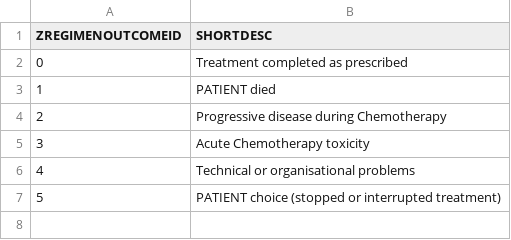
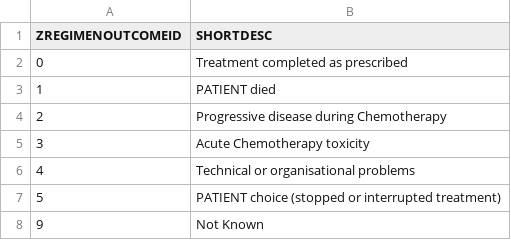
Before and after one commit to UCL-simulacrum/EDA, a CSV file: lookup_tables/zregimenoutcome.csv, drawn as a sheet.

Commit message:
Update zregimenoutcome.csv

```diff
--- a/lookup_tables/zregimenoutcome.csv
+++ b/lookup_tables/zregimenoutcome.csv
@@ -7 +7,2 @@ ZREGIMENOUTCOMEID,SHORTDESC
 5,PATIENT choice (stopped or interrupted treatment)
+9,Not Known
```
